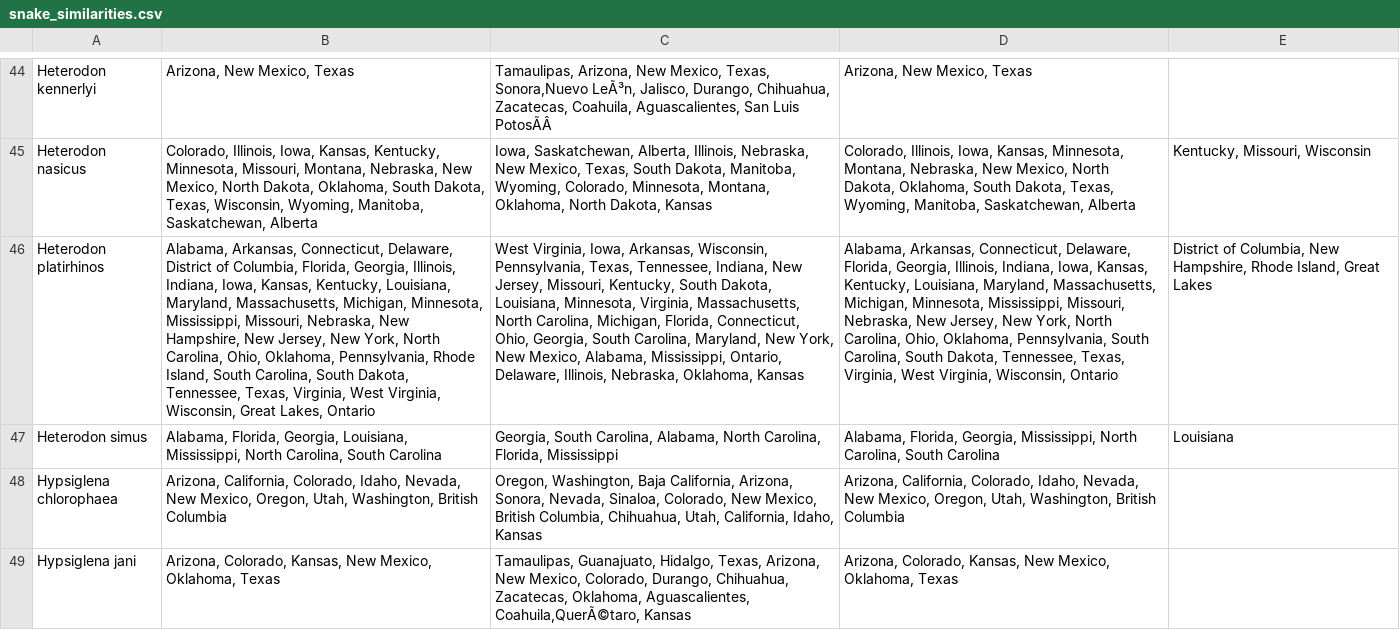
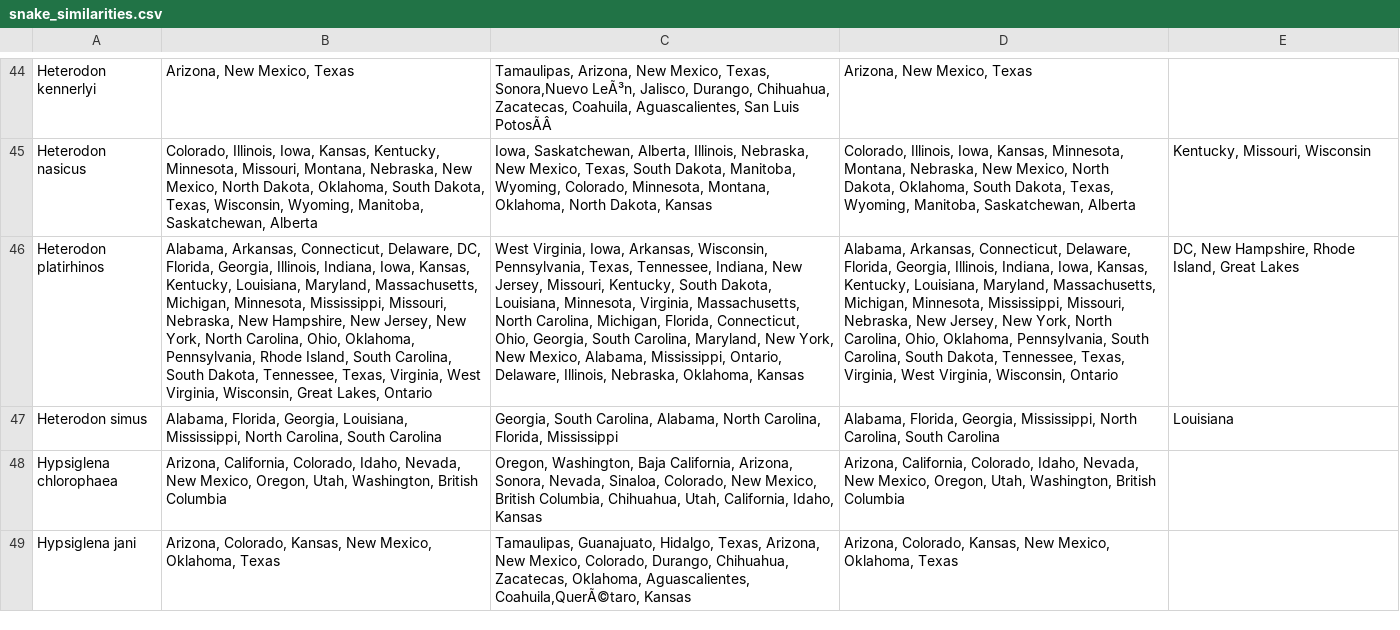
Before and after one commit to JohnKMiller/BNFO620_snake_patterns, a CSV file: Coded snake data/snake_similarities.csv, drawn as a sheet; only a part is shown, gaps mark what is left out; the diff covers the shown part only; the diff names each change by its address in the sheet, - before the commit and + after, or states it on an @@ line.

```diff
--- a/Coded snake data/snake_similarities.csv
+++ b/Coded snake data/snake_similarities.csv
-B46: …Connecticut, Delaware, District of Columbia, Florida, Georgia,…
+B46: …Connecticut, Delaware, DC, Florida, Georgia,…
-E46: District of Columbia, New Hampshire,…
+E46: DC, New Hampshire,…
```
Also changed, not shown: 39 edited cells elsewhere in this file.
